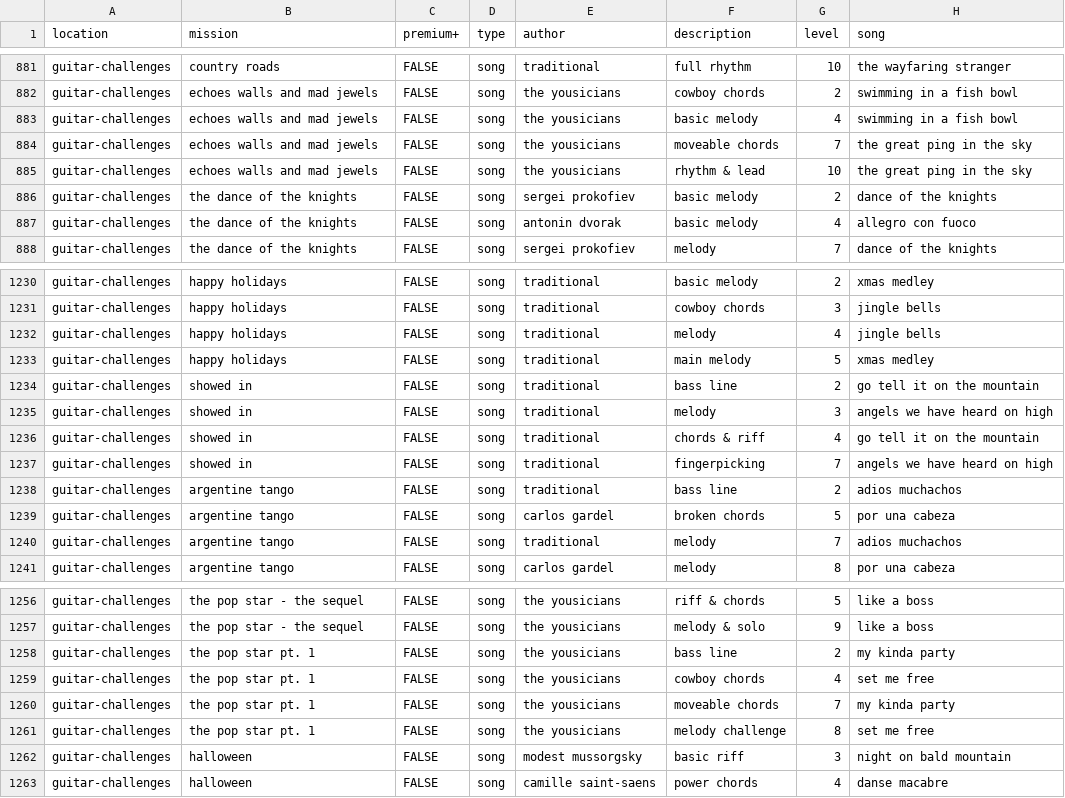
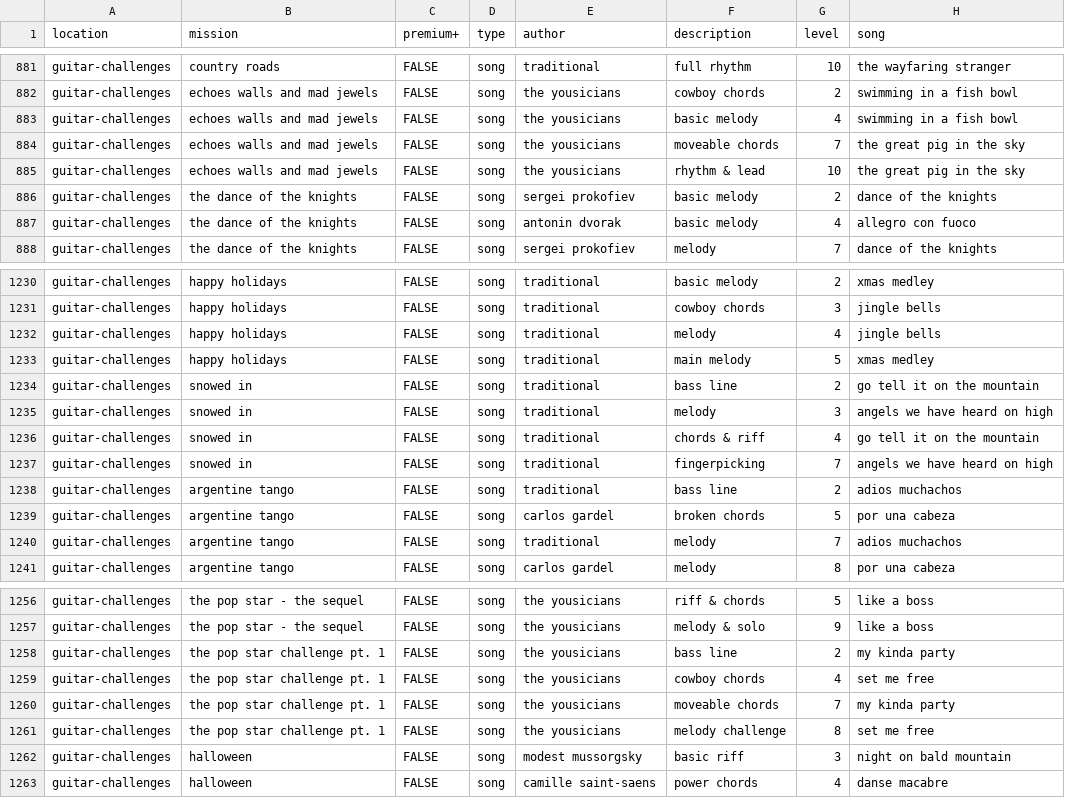
Before and after one commit to zeljkofilipin/yousician, a CSV file: yousician.csv, drawn as a sheet; only a part is shown, gaps mark what is left out.

Commit message:
A few fixes for guitar-challenges

```diff
--- a/yousician.csv
+++ b/yousician.csv
@@ -883,4 +883,4 @@ guitar-challenges,echoes walls and mad jewels,FALSE,song,the yousicians,cowboy c
 guitar-challenges,echoes walls and mad jewels,FALSE,song,the yousicians,basic melody,4,swimming in a fish bowl
-guitar-challenges,echoes walls and mad jewels,FALSE,song,the yousicians,moveable chords,7,the great ping in the sky
-guitar-challenges,echoes walls and mad jewels,FALSE,song,the yousicians,rhythm & lead,10,the great ping in the sky
+guitar-challenges,echoes walls and mad jewels,FALSE,song,the yousicians,moveable chords,7,the great pig in the sky
+guitar-challenges,echoes walls and mad jewels,FALSE,song,the yousicians,rhythm & lead,10,the great pig in the sky
 guitar-challenges,the dance of the knights,FALSE,song,sergei prokofiev,basic melody,2,dance of the knights
@@ -1233,6 +1233,6 @@ guitar-challenges,happy holidays,FALSE,song,traditional,melody,4,jingle bells
 guitar-challenges,happy holidays,FALSE,song,traditional,main melody,5,xmas medley
-guitar-challenges,showed in,FALSE,song,traditional,bass line,2,go tell it on the mountain
-guitar-challenges,showed in,FALSE,song,traditional,melody,3,angels we have heard on high
-guitar-challenges,showed in,FALSE,song,traditional,chords & riff,4,go tell it on the mountain
-guitar-challenges,showed in,FALSE,song,traditional,fingerpicking,7,angels we have heard on high
+guitar-challenges,snowed in,FALSE,song,traditional,bass line,2,go tell it on the mountain
+guitar-challenges,snowed in,FALSE,song,traditional,melody,3,angels we have heard on high
+guitar-challenges,snowed in,FALSE,song,traditional,chords & riff,4,go tell it on the mountain
+guitar-challenges,snowed in,FALSE,song,traditional,fingerpicking,7,angels we have heard on high
 guitar-challenges,argentine tango,FALSE,song,traditional,bass line,2,adios muchachos
@@ -1257,6 +1257,6 @@ guitar-challenges,the pop star - the sequel,FALSE,song,the yousicians,riff & cho
 guitar-challenges,the pop star - the sequel,FALSE,song,the yousicians,melody & solo,9,like a boss
-guitar-challenges,the pop star pt. 1,FALSE,song,the yousicians,bass line,2,my kinda party
-guitar-challenges,the pop star pt. 1,FALSE,song,the yousicians,cowboy chords,4,set me free
-guitar-challenges,the pop star pt. 1,FALSE,song,the yousicians,moveable chords,7,my kinda party
-guitar-challenges,the pop star pt. 1,FALSE,song,the yousicians,melody challenge,8,set me free
+guitar-challenges,the pop star challenge pt. 1,FALSE,song,the yousicians,bass line,2,my kinda party
+guitar-challenges,the pop star challenge pt. 1,FALSE,song,the yousicians,cowboy chords,4,set me free
+guitar-challenges,the pop star challenge pt. 1,FALSE,song,the yousicians,moveable chords,7,my kinda party
+guitar-challenges,the pop star challenge pt. 1,FALSE,song,the yousicians,melody challenge,8,set me free
 guitar-challenges,halloween,FALSE,song,modest mussorgsky,basic riff,3,night on bald mountain
```
